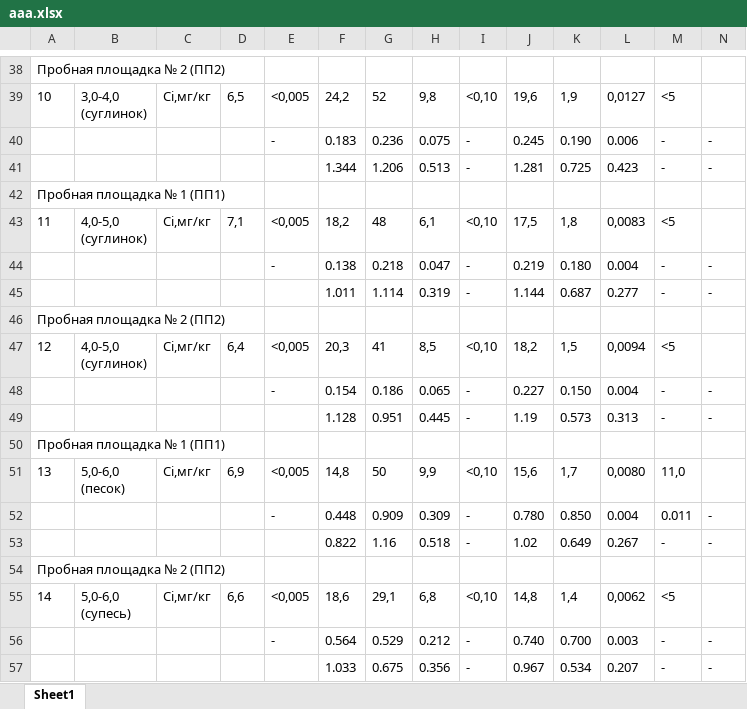
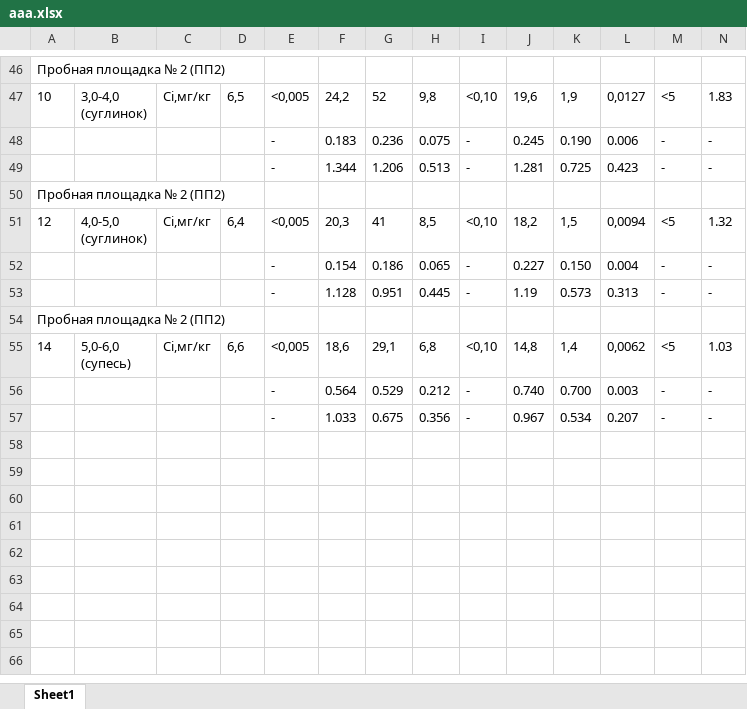
Before and after one commit to DSTsvetkov1972/profi_anastasiya, an Excel workbook: aaa.xlsx, sheet Sheet1, drawn as a sheet; only a part is shown, gaps mark what is left out; values as stored, in another font and other column widths than the file's, no borders; removed rows and columns are numbered as before the commit, all else as after; ↵ is a line break in a cell; the diff covers the shown part only; the diff names each change by its address in the sheet, - before the commit and + after, or states it on an @@ line.

```diff
--- a/aaa.xlsx (sheet Sheet1)
+++ b/aaa.xlsx (sheet Sheet1)
-N47: (empty)
+N47: 1.83
-E49: (empty)
+E49: -
@@ row 42 moved to row 22: Пробная площадка № 1 (ПП1) @@
-row 43: 11 | 4,0-5,0 ↵ (суглинок) | Сi,мг/кг | 7,1 | <0,005 | 18,2 | 48 | 6,1 | <0,10 | 17,5 | 1,8 | 0,0083 | <5
@@ row 44 moved to row 24: - @@
-row 45:  |  |  |  |  | 1.011 | 1.114 | 0.319 | - | 1.144 | 0.687 | 0.277 | - | -
-N51: (empty)
+N51: 1.32
-E53: (empty)
+E53: -
@@ row 50 moved to row 26: Пробная площадка № 1 (ПП1) @@
-row 51: 13 | 5,0-6,0 ↵ (песок) | Сi,мг/кг | 6,9 | <0,005 | 14,8 | 50 | 9,9 | <0,10 | 15,6 | 1,7 | 0,0080 | 11,0
@@ row 52 moved to row 28: - @@
-row 53:  |  |  |  |  | 0.822 | 1.16 | 0.518 | - | 1.02 | 0.649 | 0.267 | - | -
-N55: (empty)
+N55: 1.03
-E57: (empty)
+E57: -
```
Also changed, not shown: 12 added rows, 8 removed rows, 8 moved rows and 10 edited cells elsewhere in this sheet, 8 other files.
